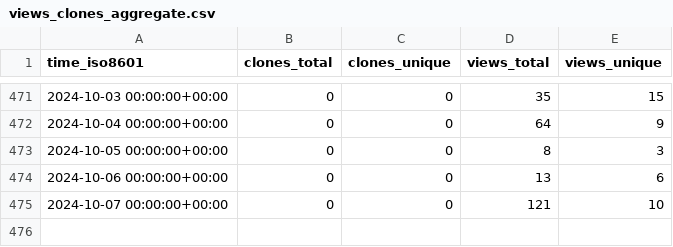
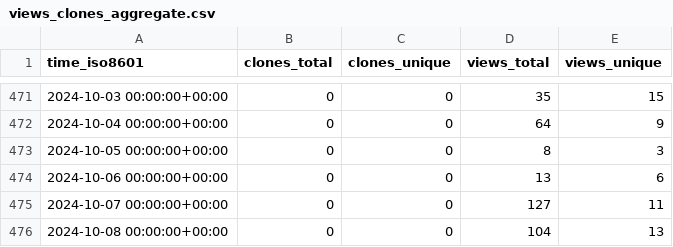
Before and after one commit to acavelan/gh-stats, a CSV file: SwissTPH/openmalaria/ghrs-data/views_clones_aggregate.csv, drawn as a sheet; only a part is shown, gaps mark what is left out.

```diff
--- a/SwissTPH/openmalaria/ghrs-data/views_clones_aggregate.csv
+++ b/SwissTPH/openmalaria/ghrs-data/views_clones_aggregate.csv
@@ -474,2 +474,3 @@ time_iso8601,clones_total,clones_unique,views_total,views_unique
 2024-10-06 00:00:00+00:00,0,0,13,6
-2024-10-07 00:00:00+00:00,0,0,121,10
+2024-10-07 00:00:00+00:00,0,0,127,11
+2024-10-08 00:00:00+00:00,0,0,104,13
```
Also changed, not shown: 1 other file.
